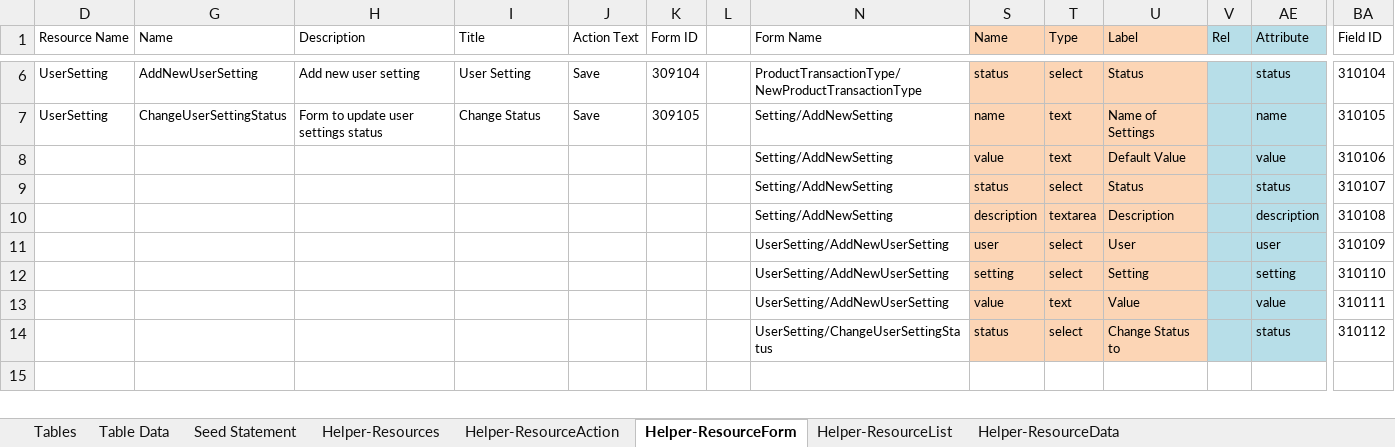
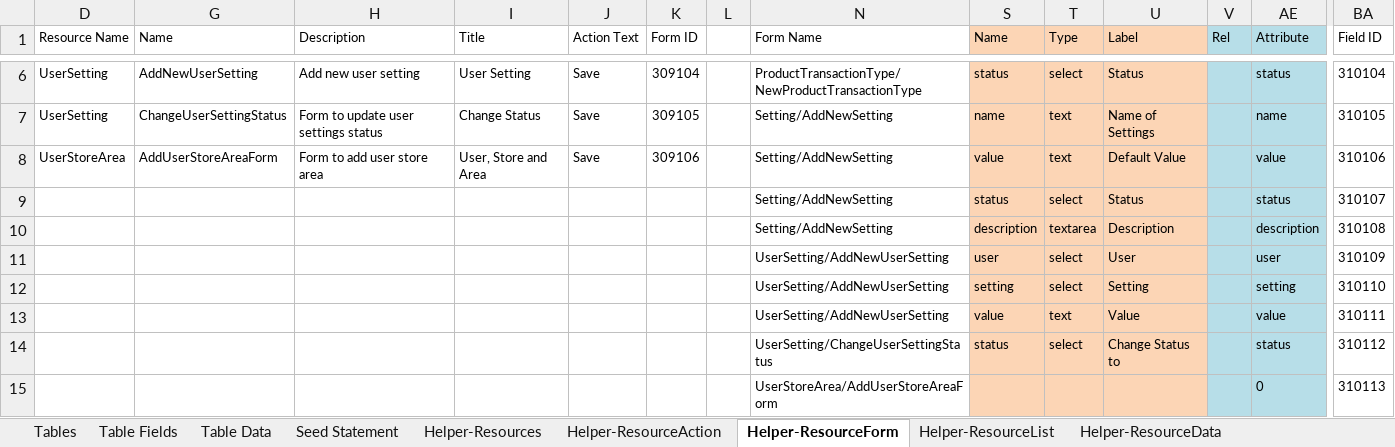
Before and after one commit to MilestoneInnovativeTechnologies/DD, an Excel workbook: SS.xlsx, sheet Helper-ResourceForm, drawn as a sheet; only a part is shown, gaps mark what is left out; values as stored, in another font and other column widths than the file's, no borders; table styles not drawn; rows hold the shown columns only; the diff names each change by its address in the sheet, - before the commit and + after, or states it on an @@ line.

```diff
--- a/SS.xlsx (sheet Helper-ResourceForm)
+++ b/SS.xlsx (sheet Helper-ResourceForm)
@@ sheet tab unhidden: Table Fields @@
-D8 (Resource Name): (empty)
+D8 (Resource Name): UserStoreArea
-G8 (Name): (empty)
+G8 (Name): AddUserStoreAreaForm
-H8 (Description): (empty)
+H8 (Description): Form to add user store area
-I8 (Title): (empty)
+I8 (Title): User, Store and Area
-J8 (Action Text): (empty)
+J8 (Action Text): Save
-K8 (Form ID): (empty)
+K8 (Form ID): 309106
+row 15:  |  |  |  |  |  |  | UserStoreArea/AddUserStoreAreaForm |  |  |  |  | 0 | 310113
```
Also changed, not shown: hidden cells, 1 other file.
